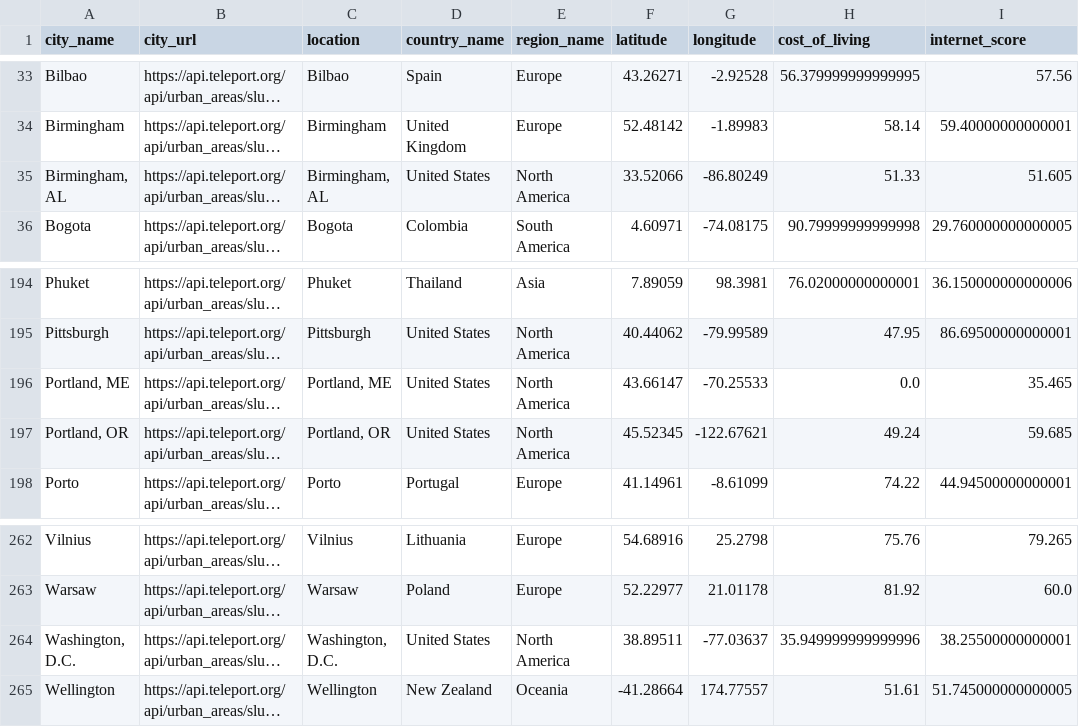
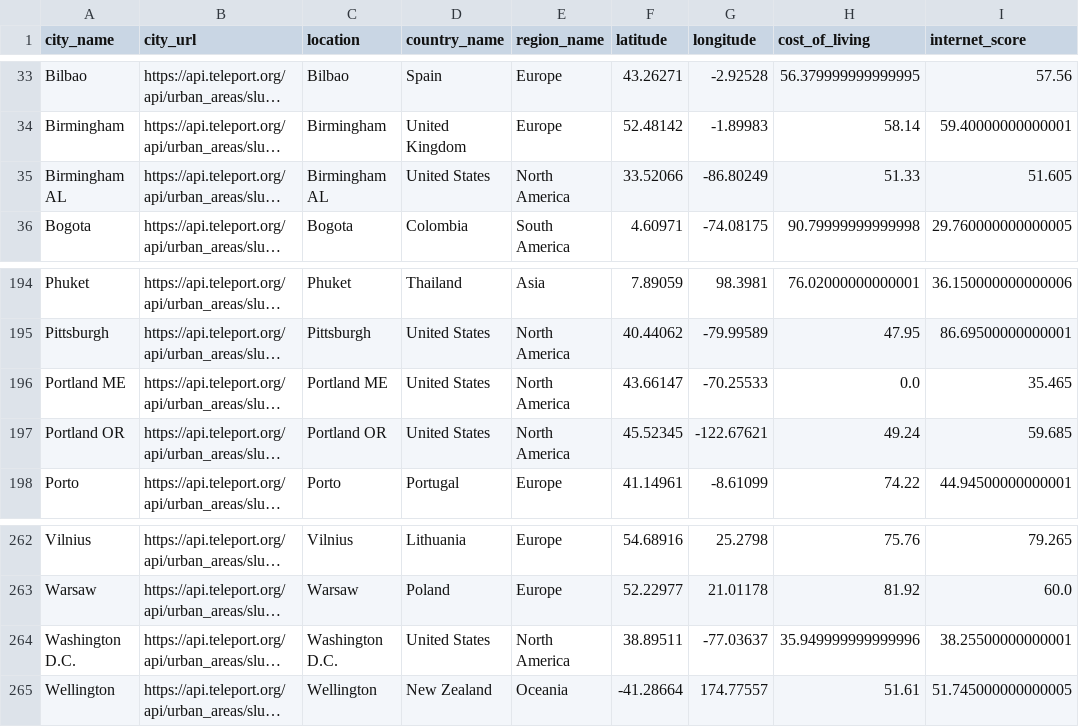
Before and after one commit to xeonfab/mynexttrip, a CSV file: db/data/city.csv, drawn as a sheet; only a part is shown, gaps mark what is left out; long unchanged cells end in …; the diff names each change by its address in the sheet, - before the commit and + after, or states it on an @@ line.

```diff
--- a/db/data/city.csv
+++ b/db/data/city.csv
-A35 (city_name): Birmingham, AL
+A35 (city_name): Birmingham AL
-C35 (location): Birmingham, AL
+C35 (location): Birmingham AL
-A196 (city_name): Portland, ME
+A196 (city_name): Portland ME
-C196 (location): Portland, ME
+C196 (location): Portland ME
-A197 (city_name): Portland, OR
+A197 (city_name): Portland OR
-C197 (location): Portland, OR
+C197 (location): Portland OR
-A264 (city_name): Washington, D.C.
+A264 (city_name): Washington D.C.
-C264 (location): Washington, D.C.
+C264 (location): Washington D.C.
```
Also changed, not shown: 3 other files.
